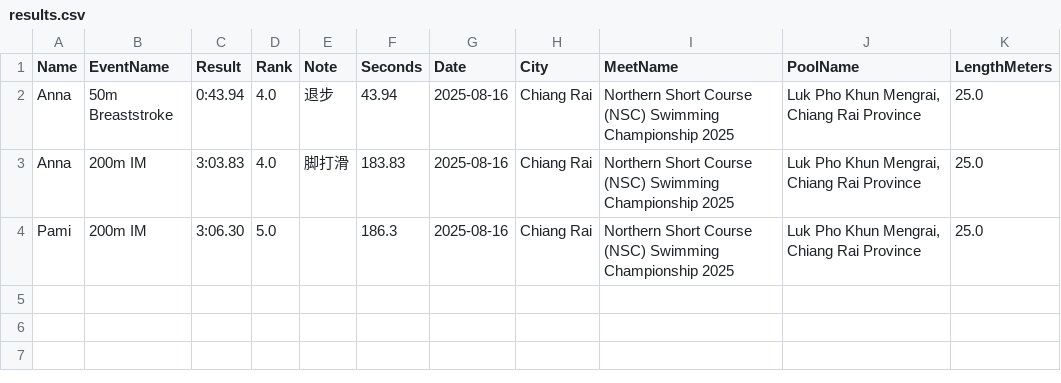
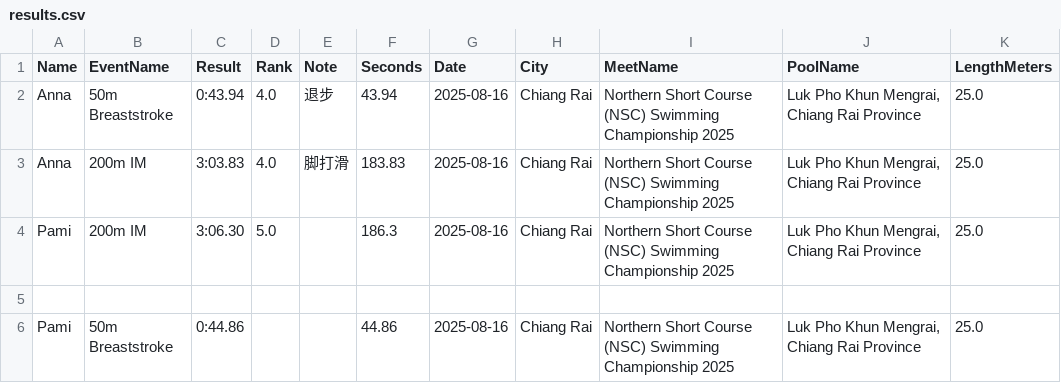
Before and after one commit to smallworldll/swim-results-viewer, a CSV file: meets/2025-08-16_Chiang Rai_Luk Pho Khun Mengrai, Chiang Rai Province/results.csv, drawn as a sheet; the diff names each change by its address in the sheet, - before the commit and + after, or states it on an @@ line.

Commit message:
Save results for 2025-08-16_Chiang Rai_Luk Pho Khun Mengrai, Chiang Rai Province

```diff
--- a/meets/2025-08-16_Chiang Rai_Luk Pho Khun Mengrai, Chiang Rai Province/results.csv
+++ b/meets/2025-08-16_Chiang Rai_Luk Pho Khun Mengrai, Chiang Rai Province/results.csv
+row 5: (empty)
+row 6: Pami | 50m Breaststroke | 0:44.86 |  |  | 44.86 | 2025-08-16 | Chiang Rai | Northern Short Course (NSC) Swimming Championship 2025 | Luk Pho Khun Mengrai, Chiang Rai Province | 25.0
```
